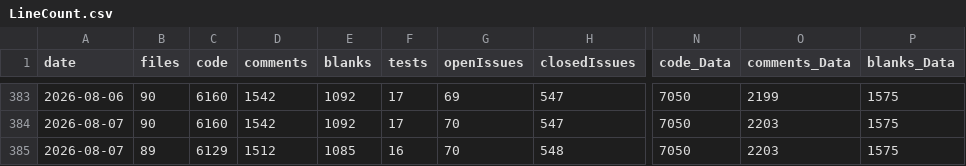
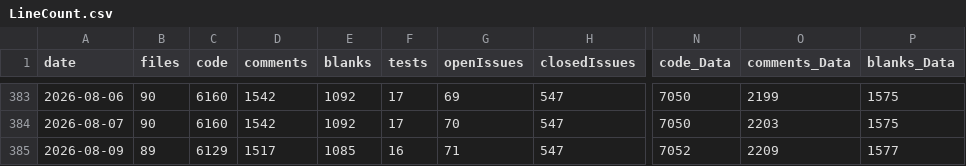
Before and after one commit to vdhamer/Photo-Club-Hub, a CSV file: scripts/LineCount.csv, drawn as a sheet; only a part is shown, gaps mark what is left out; the diff names each change by its address in the sheet, - before the commit and + after, or states it on an @@ line.

```diff
--- a/scripts/LineCount.csv
+++ b/scripts/LineCount.csv
-A385 (date): 2026-08-07
+A385 (date): 2026-08-09
-D385 (comments): 1512
+D385 (comments): 1517
-G385 (openIssues): 70
+G385 (openIssues): 71
-H385 (closedIssues): 548
+H385 (closedIssues): 547
-N385 (code_Data): 7050
+N385 (code_Data): 7052
-O385 (comments_Data): 2203
+O385 (comments_Data): 2209
-P385 (blanks_Data): 1575
+P385 (blanks_Data): 1577
```
Also changed, not shown: 6 other files.
